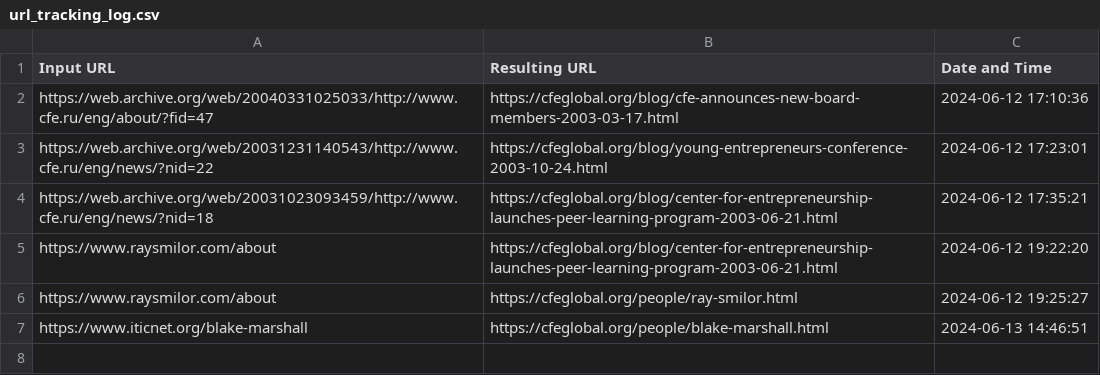
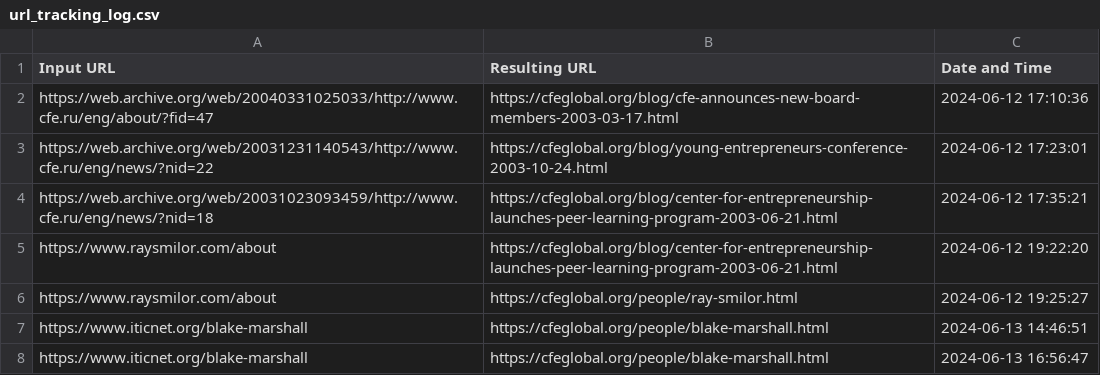
Before and after one commit to fozak/cfeglobal.org, a CSV file: a/url_tracking_log.csv, drawn as a sheet.

```diff
--- a/a/url_tracking_log.csv
+++ b/a/url_tracking_log.csv
@@ -7 +7,2 @@ https://www.raysmilor.com/about,https://cfeglobal.org/people/ray-smilor.html,202
 https://www.iticnet.org/blake-marshall,https://cfeglobal.org/people/blake-marshall.html,2024-06-13 14:46:51
+https://www.iticnet.org/blake-marshall,https://cfeglobal.org/people/blake-marshall.html,2024-06-13 16:56:47
```
Also changed, not shown: 1 other file.
